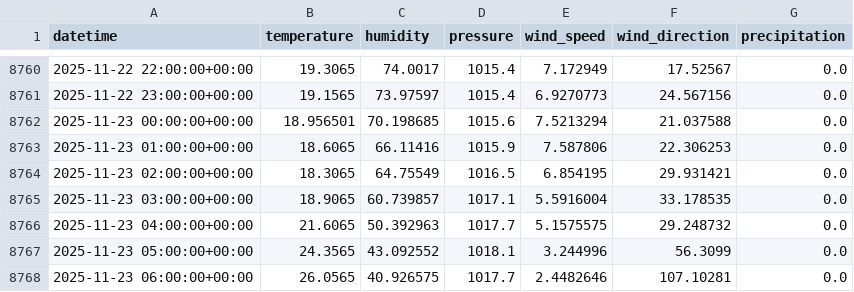
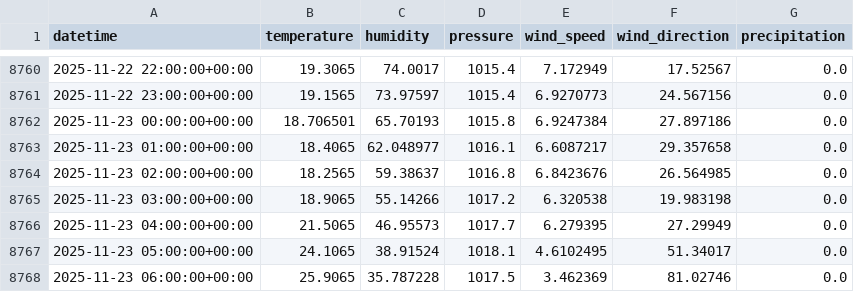
Before and after one commit to AhsanAli-exe/10Pearls-Aqi-Prediction, a CSV file: aqi_prediction_project/data/karachi_weather_1year.csv, drawn as a sheet; only a part is shown, gaps mark what is left out; the diff covers the shown part only.

```diff
--- a/aqi_prediction_project/data/karachi_weather_1year.csv
+++ b/aqi_prediction_project/data/karachi_weather_1year.csv
@@ -8761,8 +8761,8 @@ datetime,temperature,humidity,pressure,wind_speed,wind_direction,precipitation
 2025-11-22 23:00:00+00:00,19.1565,73.97597,1015.4,6.9270773,24.567156,0.0
-2025-11-23 00:00:00+00:00,18.956501,70.198685,1015.6,7.5213294,21.037588,0.0
-2025-11-23 01:00:00+00:00,18.6065,66.11416,1015.9,7.587806,22.306253,0.0
-2025-11-23 02:00:00+00:00,18.3065,64.75549,1016.5,6.854195,29.931421,0.0
-2025-11-23 03:00:00+00:00,18.9065,60.739857,1017.1,5.5916004,33.178535,0.0
-2025-11-23 04:00:00+00:00,21.6065,50.392963,1017.7,5.1575575,29.248732,0.0
-2025-11-23 05:00:00+00:00,24.3565,43.092552,1018.1,3.244996,56.3099,0.0
-2025-11-23 06:00:00+00:00,26.0565,40.926575,1017.7,2.4482646,107.10281,0.0
+2025-11-23 00:00:00+00:00,18.706501,65.70193,1015.8,6.9247384,27.897186,0.0
+2025-11-23 01:00:00+00:00,18.4065,62.048977,1016.1,6.6087217,29.357658,0.0
+2025-11-23 02:00:00+00:00,18.2565,59.38637,1016.8,6.8423676,26.564985,0.0
+2025-11-23 03:00:00+00:00,18.9065,55.14266,1017.2,6.320538,19.983198,0.0
+2025-11-23 04:00:00+00:00,21.5065,46.95573,1017.7,6.279395,27.29949,0.0
+2025-11-23 05:00:00+00:00,24.1065,38.91524,1018.1,4.6102495,51.34017,0.0
+2025-11-23 06:00:00+00:00,25.9065,35.787228,1017.5,3.462369,81.02746,0.0
```
Also changed, not shown: 81 edited cells elsewhere in this file.
